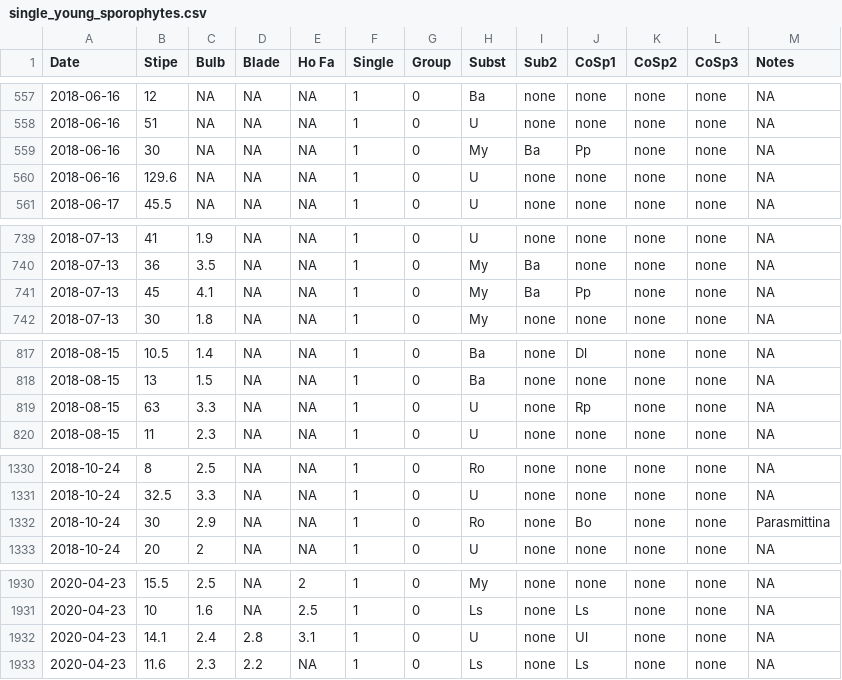
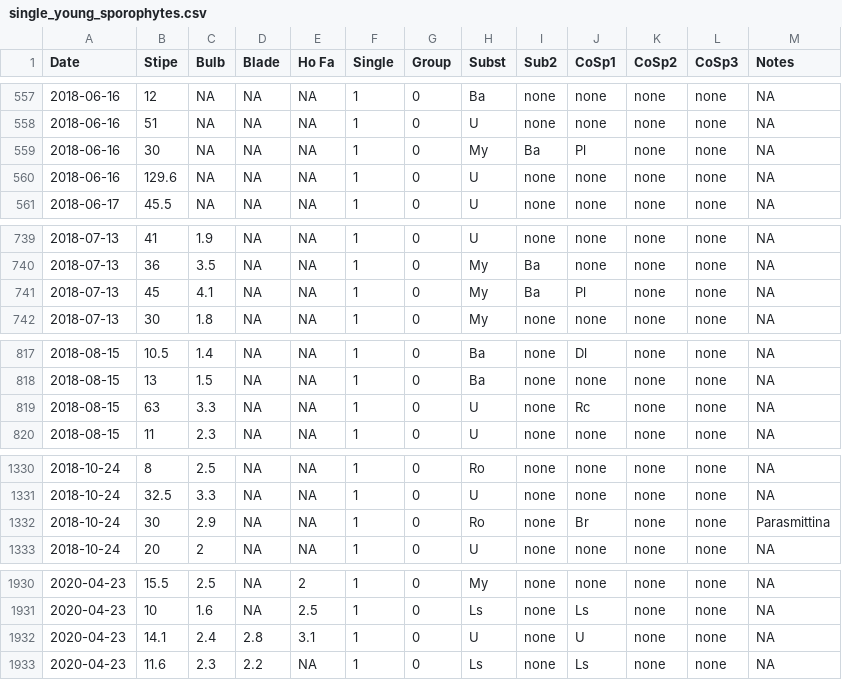
Before and after one commit to whippo/kelp_wrack, a CSV file: Data/single_young_sporophytes.csv, drawn as a sheet; only a part is shown, gaps mark what is left out; the diff covers the shown part only.

```diff
--- a/Data/single_young_sporophytes.csv
+++ b/Data/single_young_sporophytes.csv
@@ -558,3 +558,3 @@ Date,Stipe,Bulb,Blade,Ho Fa,Single,Group,Subst,Sub2,CoSp1,CoSp2,CoSp3,Notes
 2018-06-16,51,NA,NA,NA,1,0,U,none,none,none,none,NA
-2018-06-16,30,NA,NA,NA,1,0,My,Ba,Pp,none,none,NA
+2018-06-16,30,NA,NA,NA,1,0,My,Ba,Pl,none,none,NA
 2018-06-16,129.6,NA,NA,NA,1,0,U,none,none,none,none,NA
@@ -740,3 +740,3 @@ Date,Stipe,Bulb,Blade,Ho Fa,Single,Group,Subst,Sub2,CoSp1,CoSp2,CoSp3,Notes
 2018-07-13,36,3.5,NA,NA,1,0,My,Ba,none,none,none,NA
-2018-07-13,45,4.1,NA,NA,1,0,My,Ba,Pp,none,none,NA
+2018-07-13,45,4.1,NA,NA,1,0,My,Ba,Pl,none,none,NA
 2018-07-13,30,1.8,NA,NA,1,0,My,none,none,none,none,NA
@@ -818,3 +818,3 @@ Date,Stipe,Bulb,Blade,Ho Fa,Single,Group,Subst,Sub2,CoSp1,CoSp2,CoSp3,Notes
 2018-08-15,13,1.5,NA,NA,1,0,Ba,none,none,none,none,NA
-2018-08-15,63,3.3,NA,NA,1,0,U,none,Rp,none,none,NA
+2018-08-15,63,3.3,NA,NA,1,0,U,none,Rc,none,none,NA
 2018-08-15,11,2.3,NA,NA,1,0,U,none,none,none,none,NA
@@ -1331,3 +1331,3 @@ Date,Stipe,Bulb,Blade,Ho Fa,Single,Group,Subst,Sub2,CoSp1,CoSp2,CoSp3,Notes
 2018-10-24,32.5,3.3,NA,NA,1,0,U,none,none,none,none,NA
-2018-10-24,30,2.9,NA,NA,1,0,Ro,none,Bo,none,none,Parasmittina
+2018-10-24,30,2.9,NA,NA,1,0,Ro,none,Br,none,none,Parasmittina
 2018-10-24,20,2,NA,NA,1,0,U,none,none,none,none,NA
@@ -1931,3 +1931,3 @@ Date,Stipe,Bulb,Blade,Ho Fa,Single,Group,Subst,Sub2,CoSp1,CoSp2,CoSp3,Notes
 2020-04-23,10,1.6,NA,2.5,1,0,Ls,none,Ls,none,none,NA
-2020-04-23,14.1,2.4,2.8,3.1,1,0,U,none,Ul,none,none,NA
+2020-04-23,14.1,2.4,2.8,3.1,1,0,U,none,U,none,none,NA
 2020-04-23,11.6,2.3,2.2,NA,1,0,Ls,none,Ls,none,none,NA
```
Also changed, not shown: 13 edited cells elsewhere in this file, Data/clustered_young_sporophytes.csv, 1 other file.
